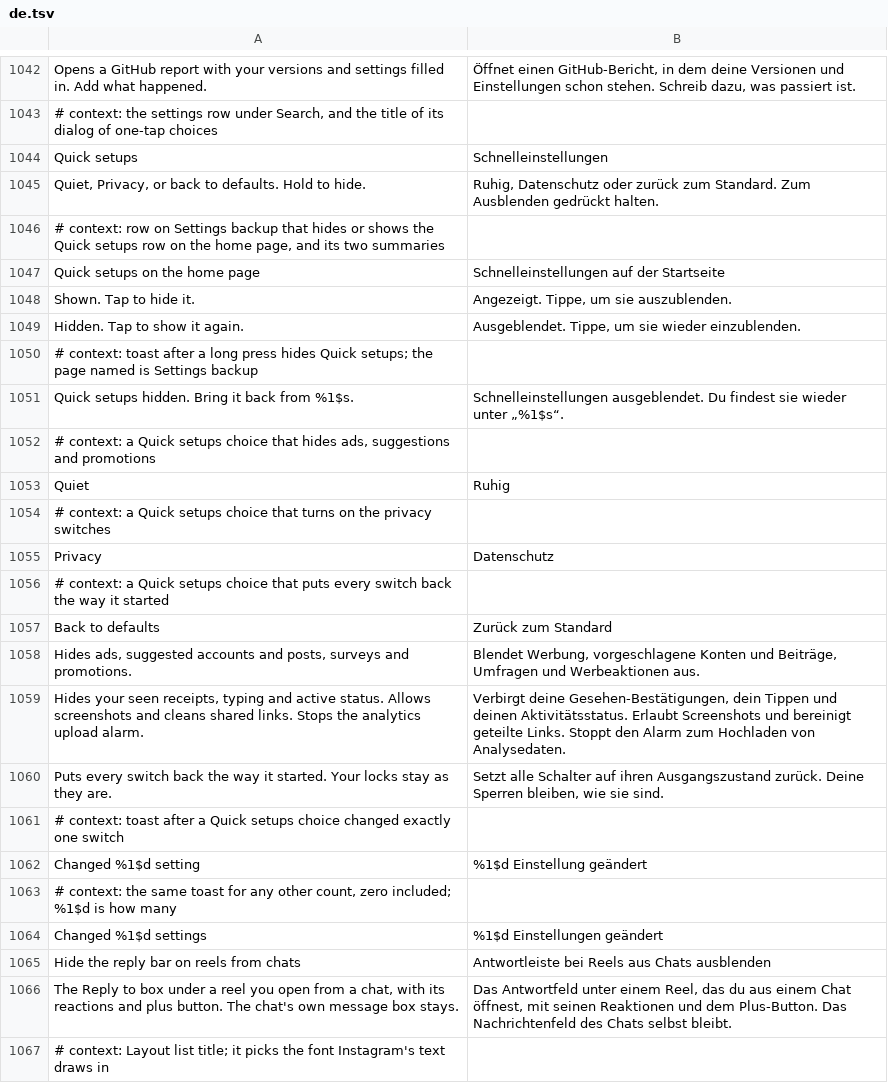
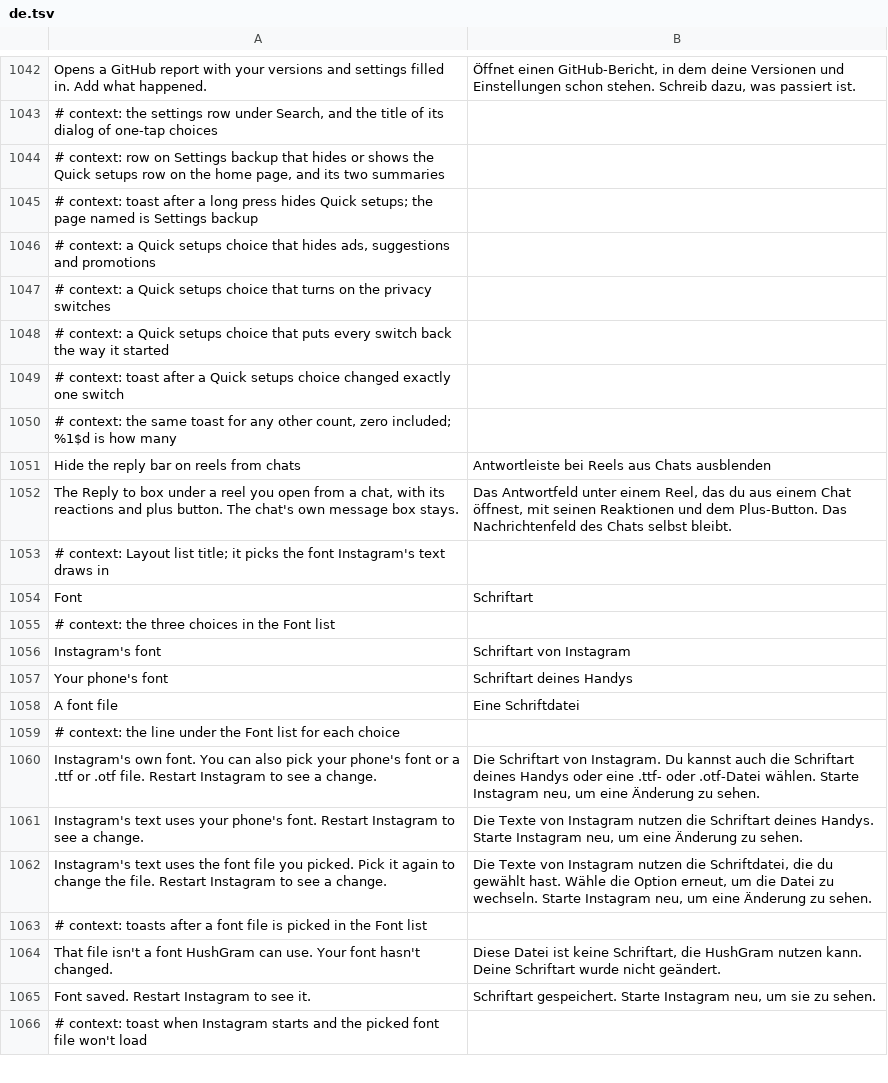
Before and after one commit to Aholicknight/HushGram, a TSV file: extensions/shared/library/src/main/l10n/de.tsv, drawn as a sheet; only a part is shown, gaps mark what is left out; the shorter side is filled out with more unchanged rows.

```diff
--- a/extensions/shared/library/src/main/l10n/de.tsv
+++ b/extensions/shared/library/src/main/l10n/de.tsv
@@ -1043,23 +1043,9 @@ Opens a GitHub report with your versions and settings filled in. Add what happen
 # context: the settings row under Search, and the title of its dialog of one-tap choices
-Quick setups	Schnelleinstellungen
-Quiet, Privacy, or back to defaults. Hold to hide.	Ruhig, Datenschutz oder zurück zum Standard. Zum Ausblenden gedrückt halten.
 # context: row on Settings backup that hides or shows the Quick setups row on the home page, and its two summaries
-Quick setups on the home page	Schnelleinstellungen auf der Startseite
-Shown. Tap to hide it.	Angezeigt. Tippe, um sie auszublenden.
-Hidden. Tap to show it again.	Ausgeblendet. Tippe, um sie wieder einzublenden.
 # context: toast after a long press hides Quick setups; the page named is Settings backup
-Quick setups hidden. Bring it back from %1$s.	Schnelleinstellungen ausgeblendet. Du findest sie wieder unter „%1$s“.
 # context: a Quick setups choice that hides ads, suggestions and promotions
-Quiet	Ruhig
 # context: a Quick setups choice that turns on the privacy switches
-Privacy	Datenschutz
 # context: a Quick setups choice that puts every switch back the way it started
-Back to defaults	Zurück zum Standard
-Hides ads, suggested accounts and posts, surveys and promotions.	Blendet Werbung, vorgeschlagene Konten und Beiträge, Umfragen und Werbeaktionen aus.
-Hides your seen receipts, typing and active status. Allows screenshots and cleans shared links. Stops the analytics upload alarm.	Verbirgt deine Gesehen-Bestätigungen, dein Tippen und deinen Aktivitätsstatus. Erlaubt Screenshots und bereinigt geteilte Links. Stoppt den Alarm zum Hochladen von Analysedaten.
-Puts every switch back the way it started. Your locks stay as they are.	Setzt alle Schalter auf ihren Ausgangszustand zurück. Deine Sperren bleiben, wie sie sind.
 # context: toast after a Quick setups choice changed exactly one switch
-Changed %1$d setting	%1$d Einstellung geändert
 # context: the same toast for any other count, zero included; %1$d is how many
-Changed %1$d settings	%1$d Einstellungen geändert
 Hide the reply bar on reels from chats	Antwortleiste bei Reels aus Chats ausblenden
```
Also changed, not shown: extensions/shared/library/src/main/l10n/es.tsv, extensions/shared/library/src/main/l10n/it.tsv, 24 other files.
